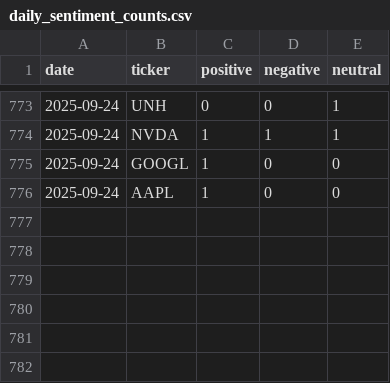
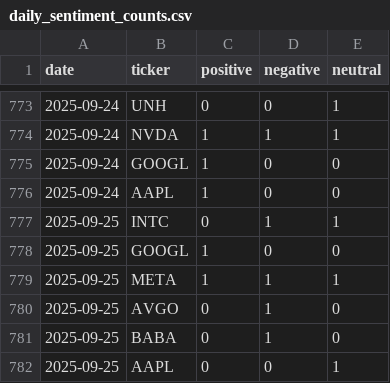
Before and after one commit to EmanFatima-ef/News_Sentiment_Analysis, a CSV file: daily_sentiment_counts.csv, drawn as a sheet; only a part is shown, gaps mark what is left out.

```diff
--- a/daily_sentiment_counts.csv
+++ b/daily_sentiment_counts.csv
@@ -776 +776,7 @@ date,ticker,positive,negative,neutral
 2025-09-24,AAPL,1,0,0
+2025-09-25,INTC,0,1,1
+2025-09-25,GOOGL,1,0,0
+2025-09-25,META,1,1,1
+2025-09-25,AVGO,0,1,0
+2025-09-25,BABA,0,1,0
+2025-09-25,AAPL,0,0,1
```
Also changed, not shown: daily_news_data.csv.
